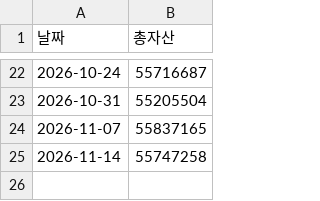
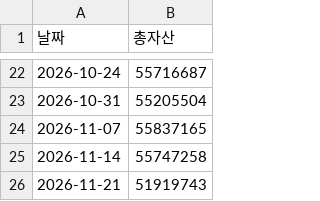
Before and after one commit to heily11223/-, a CSV file: history.csv, drawn as a sheet; only a part is shown, gaps mark what is left out; the diff names each change by its address in the sheet, - before the commit and + after, or states it on an @@ line.

```diff
--- a/history.csv
+++ b/history.csv
+row 26: 2026-11-21 | 51919743
```
